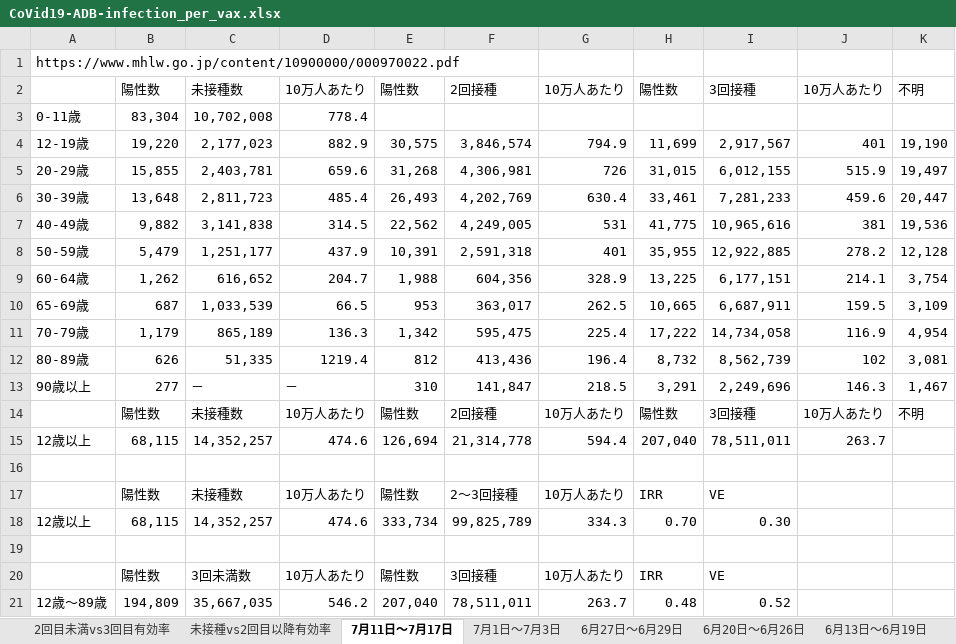
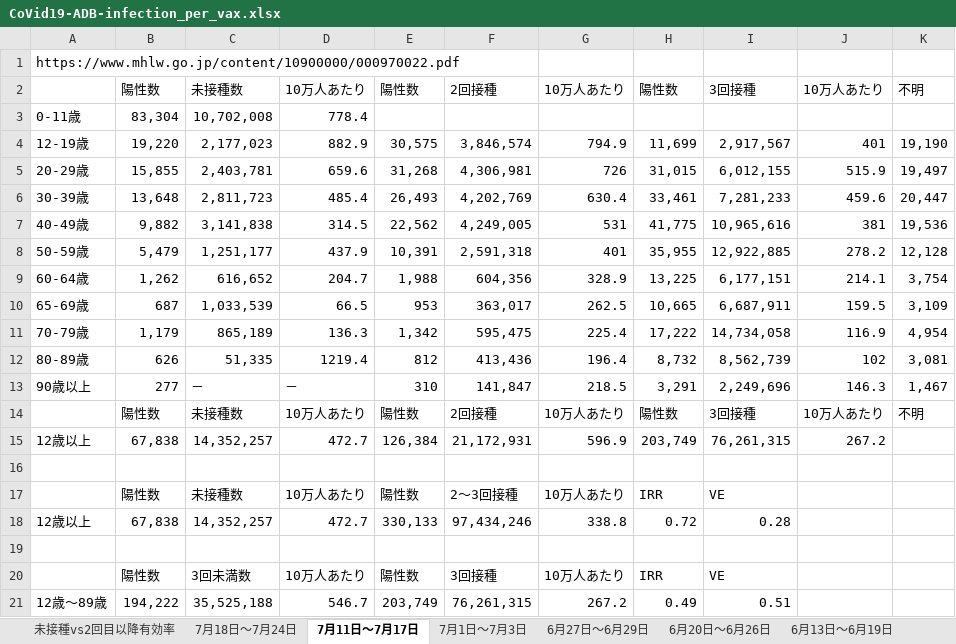
Before and after one commit to nagae/CoVid-19, an Excel workbook: data/CoVid19-ADB-infection_per_vax.xlsx, sheet 7月11日〜7月17日, drawn as a sheet; values as stored, in another font and other column widths than the file's, no borders; removed rows and columns are numbered as before the commit, all else as after; the diff names each change by its address in the sheet, - before the commit and + after, or states it on an @@ line.

```diff
--- a/data/CoVid19-ADB-infection_per_vax.xlsx (sheet 7月11日〜7月17日)
+++ b/data/CoVid19-ADB-infection_per_vax.xlsx (sheet 7月11日〜7月17日)
-sheet tab: 2回目未満vs3回目有効率
+sheet tab: 7月18日〜7月24日
-row 15: 12歳以上 | 68,115 | 14,352,257 | 474.6 | 126,694 | 21,314,778 | 594.4 | 207,040 | 78,511,011 | 263.7
+row 15: 12歳以上 | 67,838 | 14,352,257 | 472.7 | 126,384 | 21,172,931 | 596.9 | 203,749 | 76,261,315 | 267.2
-row 18: 12歳以上 | 68,115 | 14,352,257 | 474.6 | 333,734 | 99,825,789 | 334.3 | 0.70 | 0.30
+row 18: 12歳以上 | 67,838 | 14,352,257 | 472.7 | 330,133 | 97,434,246 | 338.8 | 0.72 | 0.28
-row 21: 12歳〜89歳 | 194,809 | 35,667,035 | 546.2 | 207,040 | 78,511,011 | 263.7 | 0.48 | 0.52
+row 21: 12歳〜89歳 | 194,222 | 35,525,188 | 546.7 | 203,749 | 76,261,315 | 267.2 | 0.49 | 0.51
```
Also changed, not shown: sheet 未接種vs2回目以降有効率, sheet 5月30日〜6月5日, sheet 7月1日〜7月3日, sheet 6月13日〜6月19日, sheet 6月6日〜6月12日, sheet 6月27日〜6月29日, 1 more sheet.
